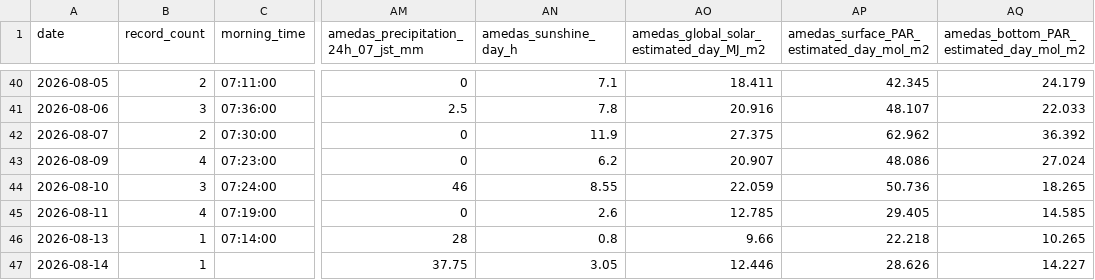
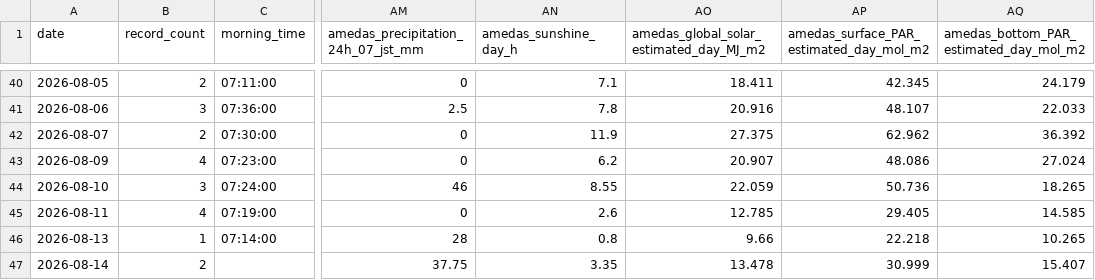
Before and after one commit to hiroshi75/ohgurigawa-water-observatory, a CSV file: data/daily_metrics.csv, drawn as a sheet; only a part is shown, gaps mark what is left out; the diff names each change by its address in the sheet, - before the commit and + after, or states it on an @@ line.

```diff
--- a/data/daily_metrics.csv
+++ b/data/daily_metrics.csv
-B47 (record_count): 1
+B47 (record_count): 2
-AN47 (amedas_sunshine_day_h): 3.05
+AN47 (amedas_sunshine_day_h): 3.35
-AO47: 12.446
+AO47: 13.478
-AP47: 28.626
+AP47: 30.999
-AQ47: 14.227
+AQ47: 15.407
```
Also changed, not shown: data/observations.csv, 7 other files.
